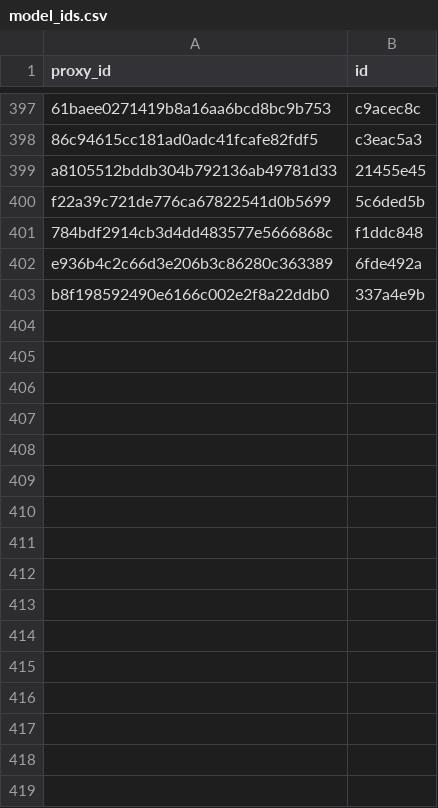
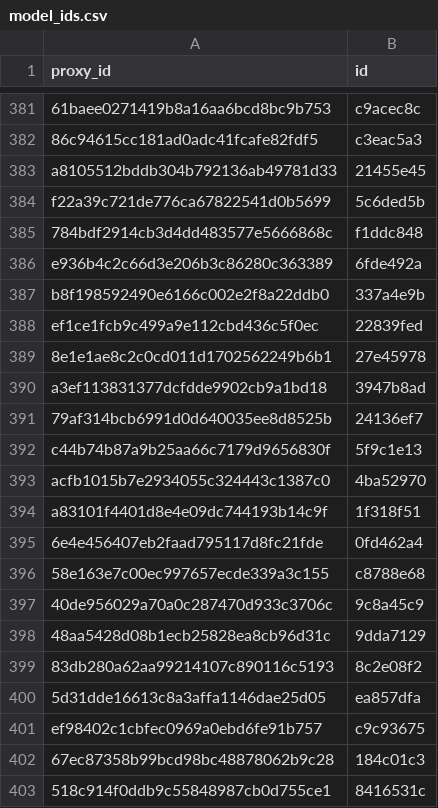
Before and after one commit to allometric/allometric, a CSV file: inst/model_ids.csv, drawn as a sheet; only a part is shown, gaps mark what is left out; the diff covers the shown part only.

```diff
--- a/inst/model_ids.csv
+++ b/inst/model_ids.csv
@@ -403 +387,17 @@
 "b8f198592490e6166c002e2f8a22ddb0","337a4e9b"
+"ef1ce1fcb9c499a9e112cbd436c5f0ec","22839fed"
+"8e1e1ae8c2c0cd011d1702562249b6b1","27e45978"
+"a3ef113831377dcfdde9902cb9a1bd18","3947b8ad"
+"79af314bcb6991d0d640035ee8d8525b","24136ef7"
+"c44b74b87a9b25aa66c7179d9656830f","5f9c1e13"
+"acfb1015b7e2934055c324443c1387c0","4ba52970"
+"a83101f4401d8e4e09dc744193b14c9f","1f318f51"
+"6e4e456407eb2faad795117d8fc21fde","0fd462a4"
+"58e163e7c00ec997657ecde339a3c155","c8788e68"
+"40de956029a70a0c287470d933c3706c","9c8a45c9"
+"48aa5428d08b1ecb25828ea8cb96d31c","9dda7129"
+"83db280a62aa99214107c890116c5193","8c2e08f2"
+"5d31dde16613c8a3affa1146dae25d05","ea857dfa"
+"ef98402c1cbfec0969a0ebd6fe91b757","c9c93675"
+"67ec87358b99bcd98bc48878062b9c28","184c01c3"
+"518c914f0ddb9c55848987cb0d755ce1","8416531c"
```
Also changed, not shown: 16 removed rows elsewhere in this file, inst/parameters/vsa_vibrans_2015.csv, 16 other files.
